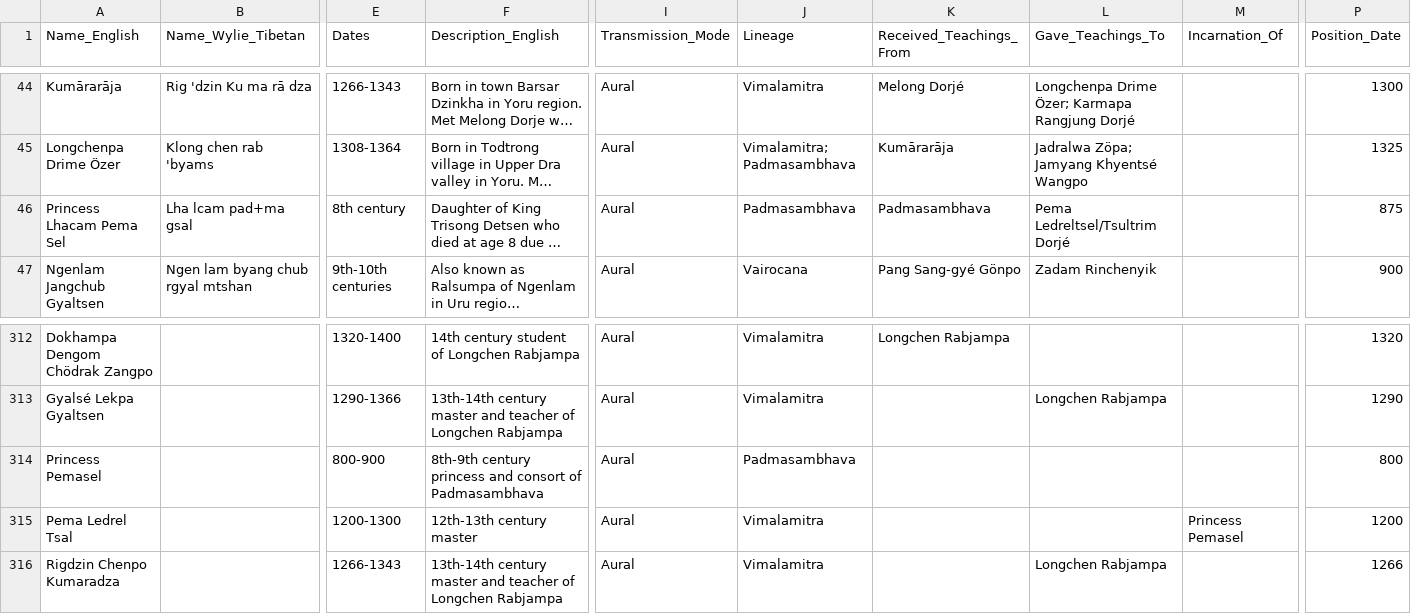
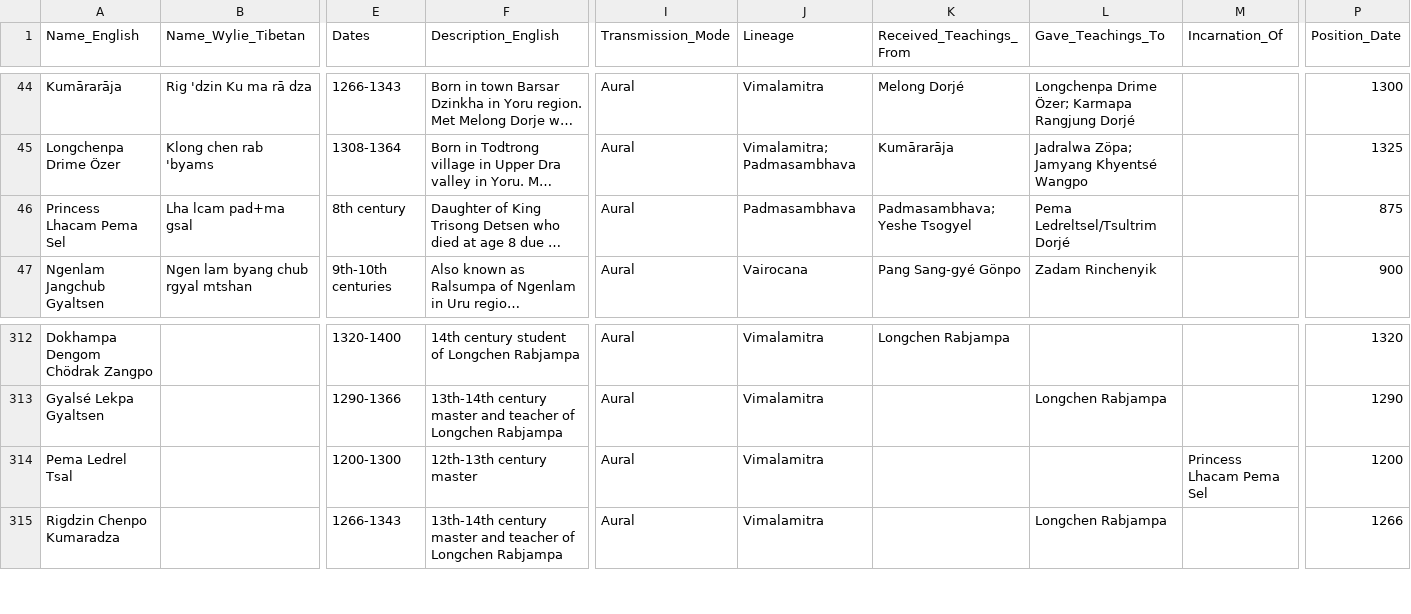
Before and after one commit to aftab-h/buddhist-lineage-tree-for-web, a CSV file: data/dzogchen_lineage.csv, drawn as a sheet; only a part is shown, gaps mark what is left out; long unchanged cells end in …; removed rows and columns are numbered as before the commit, all else as after; rows hold the shown columns only; the diff names each change by its address in the sheet, - before the commit and + after, or states it on an @@ line.

Commit message:
princes pemasel updated

```diff
--- a/data/dzogchen_lineage.csv
+++ b/data/dzogchen_lineage.csv
-K46 (Received_Teachings_From): Padmasambhava
+K46 (Received_Teachings_From): Padmasambhava; Yeshe Tsogyel
-row 314: Princess Pemasel |  | 800-900 | 8th-9th century princess and consort of Padmasambhava | Aural | Padmasambhava |  |  |  | 800
-M314 (Incarnation_Of): Princess Pemasel
+M314 (Incarnation_Of): Princess Lhacam Pema Sel
```
